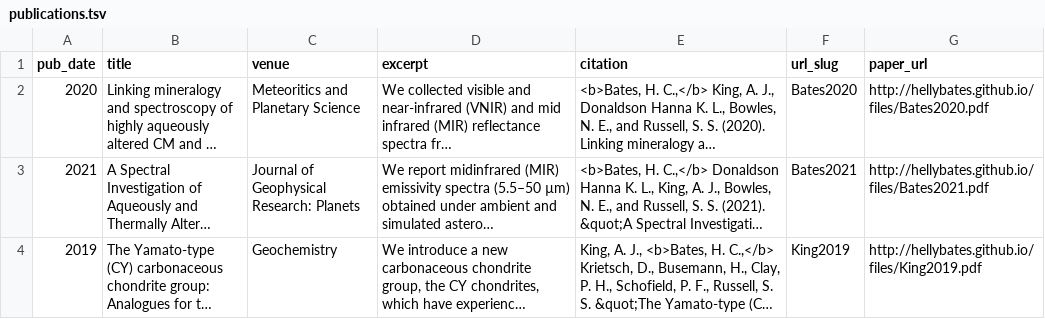
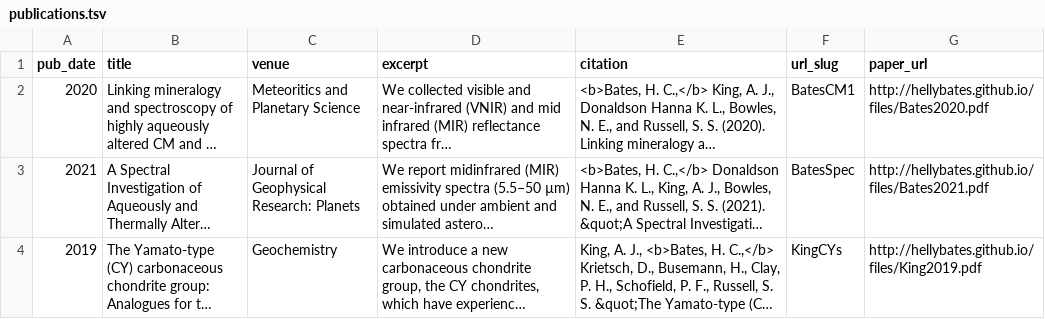
Before and after one commit to hellybates/hellybates.github.io, a TSV file: markdown_generator/publications.tsv, drawn as a sheet; long unchanged cells end in …; the diff names each change by its address in the sheet, - before the commit and + after, or states it on an @@ line.

```diff
--- a/markdown_generator/publications.tsv
+++ b/markdown_generator/publications.tsv
-F2 (url_slug): Bates2020
+F2 (url_slug): BatesCM1
-F3 (url_slug): Bates2021
+F3 (url_slug): BatesSpec
-F4 (url_slug): King2019
+F4 (url_slug): KingCYs
```
Also changed, not shown: 4 other files.
